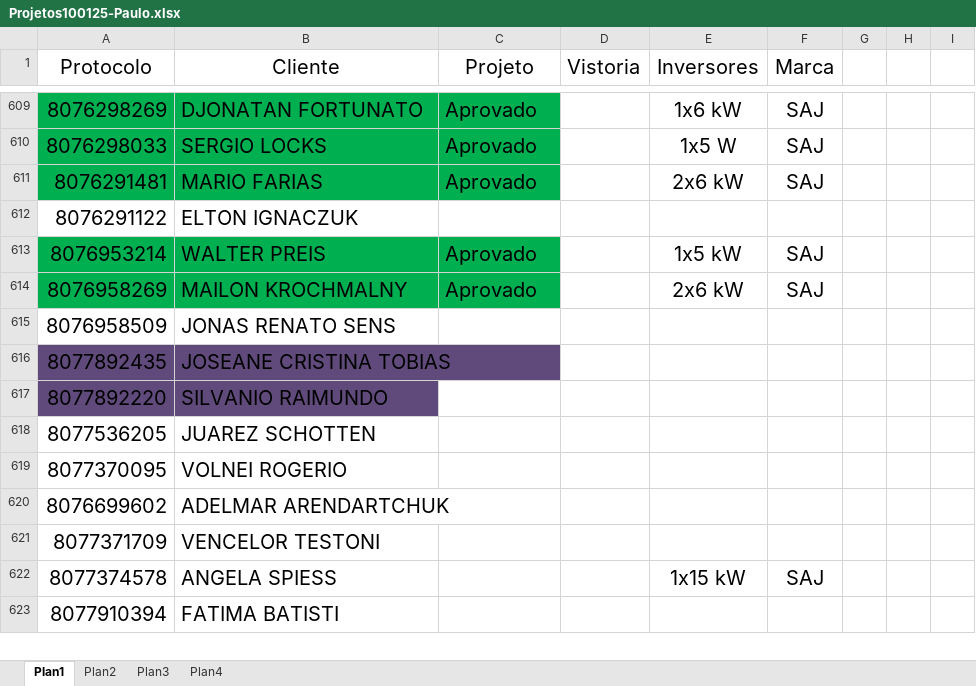
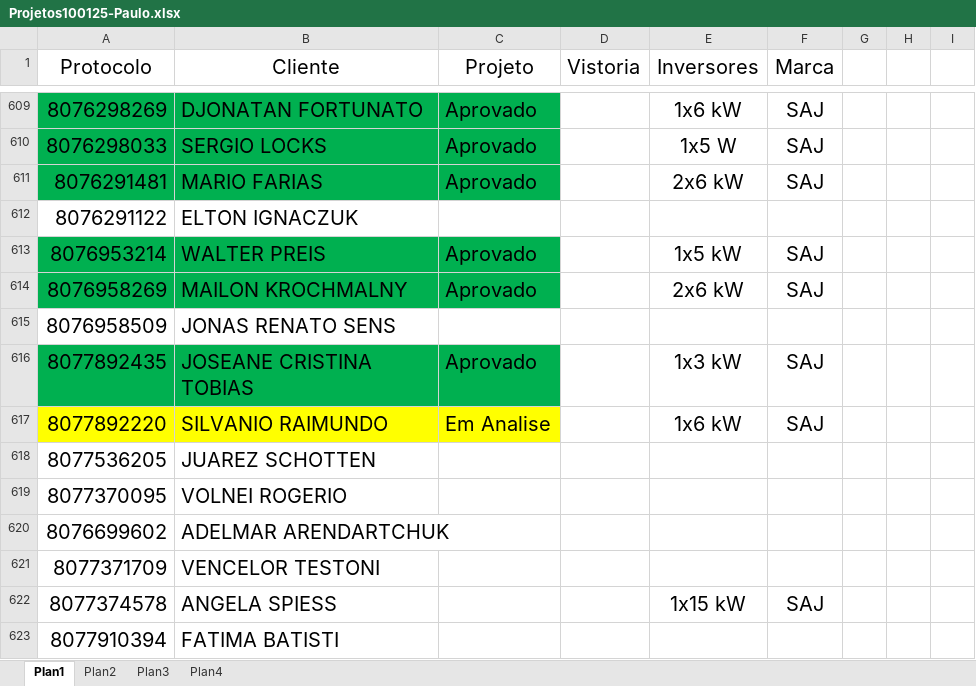
Before and after one commit to pemoeng/Projetos, an Excel workbook: Projetos100125-Paulo.xlsx, sheet Plan1, drawn as a sheet; only a part is shown, gaps mark what is left out; values as stored, in another font and other column widths than the file's, no borders; the diff names each change by its address in the sheet, - before the commit and + after, or states it on an @@ line.

```diff
--- a/Projetos100125-Paulo.xlsx (sheet Plan1)
+++ b/Projetos100125-Paulo.xlsx (sheet Plan1)
-A616:B616 fill: #604A7B
+A616:B616 fill: #00B050
-C616 (Projeto): (empty)
+C616 (Projeto): Aprovado
-C616 fill: none
+C616 fill: #00B050
-E616 (Inversores): (empty)
+E616 (Inversores): 1x3 kW
-F616:F617 (Marca): (empty)
+F616:F617 (Marca): SAJ
-A617:B617 fill: #604A7B
+A617:B617 fill: #FFFF00
-C617 (Projeto): (empty)
+C617 (Projeto): Em Analise
-C617 fill: none
+C617 fill: #FFFF00
-E617 (Inversores): (empty)
+E617 (Inversores): 1x6 kW
```
Also changed, not shown: 1 other file.
